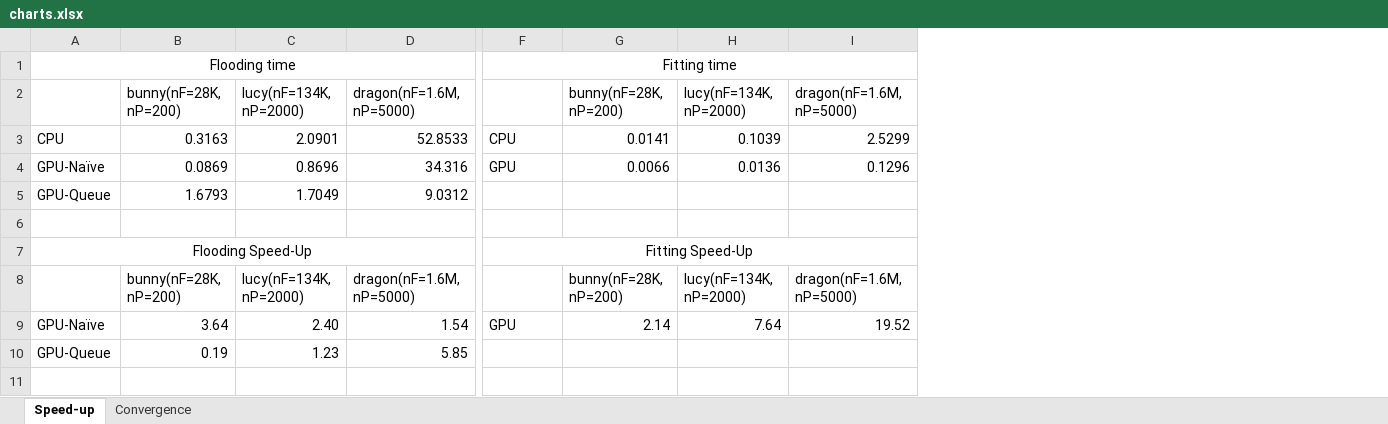
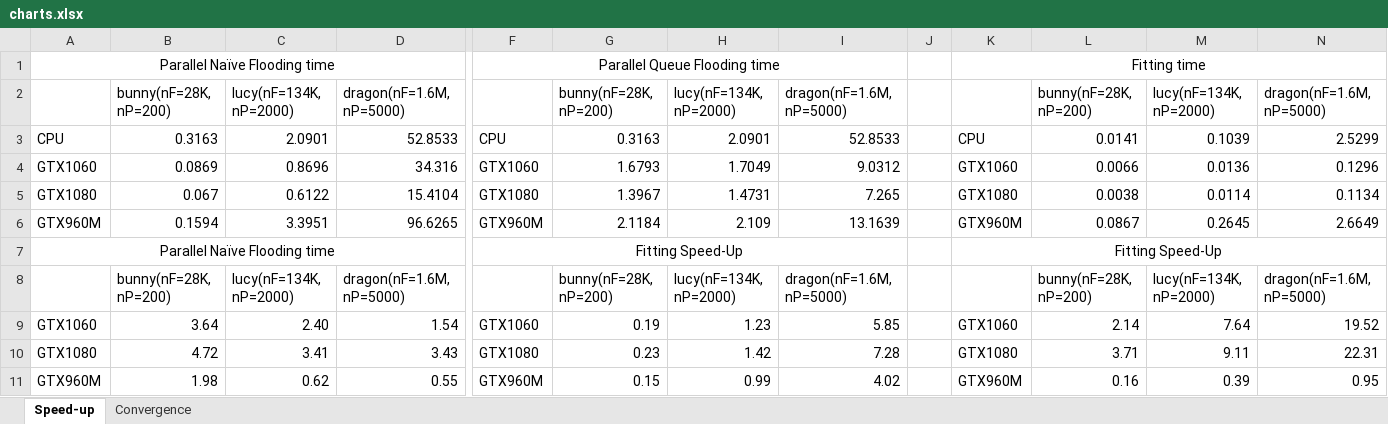
Before and after one commit to zwmj9304/ModelS, an Excel workbook: misc/charts.xlsx, sheet Speed-up, drawn as a sheet; only a part is shown, gaps mark what is left out; values as stored, in another font and other column widths than the file's, no borders; charts and pictures not drawn; removed rows and columns are numbered as before the commit, all else as after; rows hold the shown columns only; the diff names each change by its address in the sheet, - before the commit and + after, or states it on an @@ line.

```diff
--- a/misc/charts.xlsx (sheet Speed-up)
+++ b/misc/charts.xlsx (sheet Speed-up)
-column A, rows 1-4: Flooding time |  | CPU | GPU-Naïve; rows 7-9: Flooding Speed-Up |  | GPU-Naïve
+column A, rows 1-5: Parallel Naïve Flooding time |  | CPU | GTX1060 | GTX1080; rows 7-9: Parallel Naïve Flooding time |  | GTX1060
+column F, rows 1-5: Parallel Queue Flooding time |  | CPU | GTX1060 | GTX1080; rows 7-9: Fitting Speed-Up |  | GTX1060
+column G, rows 2-5: bunny(nF=28K, nP=200) | 0.3163 | 1.6793 | 1.3967; rows 8-9: bunny(nF=28K, nP=200) | 0.19
+column H, rows 2-5: lucy(nF=134K, nP=2000) | 2.0901 | 1.7049 | 1.4731; rows 8-9: lucy(nF=134K, nP=2000) | 1.23
+column I, rows 2-5: dragon(nF=1.6M, nP=5000) | 52.8533 | 9.0312 | 7.265; rows 8-9: dragon(nF=1.6M, nP=5000) | 5.85
+column J, empty
-K4: GPU
+K4: GTX1060
-row 5: GPU-Queue | 1.6793 | 1.7049 | 9.0312
-row 5: (empty)
+row 5: GTX1080 | 0.067 | 0.6122 | 15.4104 | GTX1080 | 1.3967 | 1.4731 | 7.265 |  | GTX1080 | 0.0038 | 0.0114 | 0.1134
+row 6: GTX960M | 0.1594 | 3.3951 | 96.6265 | GTX960M | 2.1184 | 2.109 | 13.1639 |  | GTX960M | 0.0867 | 0.2645 | 2.6649
-K9: GPU
+K9: GTX1060
-row 10: GPU-Queue | 0.19 | 1.23 | 5.85
+row 10: GTX1080 | 4.72 | 3.41 | 3.43 | GTX1080 | 0.23 | 1.42 | 7.28 |  | GTX1080 | 3.71 | 9.11 | 22.31
+row 11: GTX960M | 1.98 | 0.62 | 0.55 | GTX960M | 0.15 | 0.99 | 4.02 |  | GTX960M | 0.16 | 0.39 | 0.95
```
Also changed, not shown: formulas that keep their value, charts or pictures, 2 other files.
